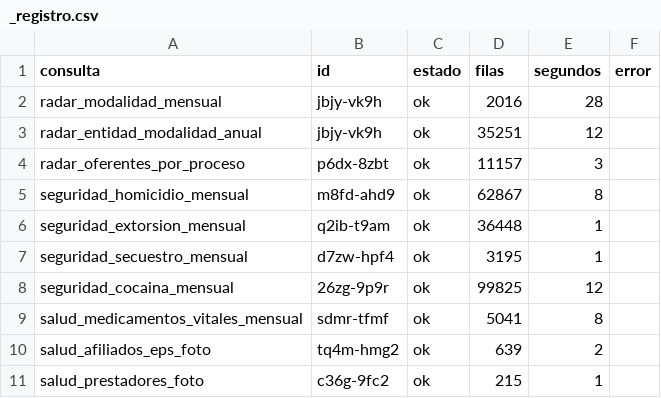
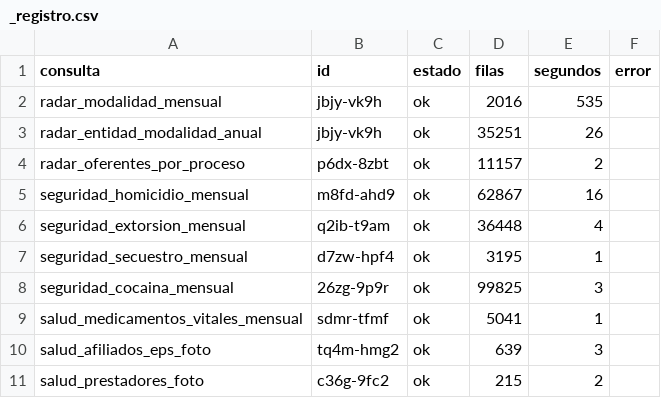
Before and after one commit to fundacionipg-sys/observatorio-datos, a CSV file: datos/productos/_registro.csv, drawn as a sheet.

Commit message:
Productos 2026-10-23

```diff
--- a/datos/productos/_registro.csv
+++ b/datos/productos/_registro.csv
@@ -1,11 +1,11 @@
 consulta,id,estado,filas,segundos,error
-radar_modalidad_mensual,jbjy-vk9h,ok,2016,28,
-radar_entidad_modalidad_anual,jbjy-vk9h,ok,35251,12,
-radar_oferentes_por_proceso,p6dx-8zbt,ok,11157,3,
-seguridad_homicidio_mensual,m8fd-ahd9,ok,62867,8,
-seguridad_extorsion_mensual,q2ib-t9am,ok,36448,1,
+radar_modalidad_mensual,jbjy-vk9h,ok,2016,535,
+radar_entidad_modalidad_anual,jbjy-vk9h,ok,35251,26,
+radar_oferentes_por_proceso,p6dx-8zbt,ok,11157,2,
+seguridad_homicidio_mensual,m8fd-ahd9,ok,62867,16,
+seguridad_extorsion_mensual,q2ib-t9am,ok,36448,4,
 seguridad_secuestro_mensual,d7zw-hpf4,ok,3195,1,
-seguridad_cocaina_mensual,26zg-9p9r,ok,99825,12,
-salud_medicamentos_vitales_mensual,sdmr-tfmf,ok,5041,8,
-salud_afiliados_eps_foto,tq4m-hmg2,ok,639,2,
-salud_prestadores_foto,c36g-9fc2,ok,215,1,
+seguridad_cocaina_mensual,26zg-9p9r,ok,99825,3,
+salud_medicamentos_vitales_mensual,sdmr-tfmf,ok,5041,1,
+salud_afiliados_eps_foto,tq4m-hmg2,ok,639,3,
+salud_prestadores_foto,c36g-9fc2,ok,215,2,
```
